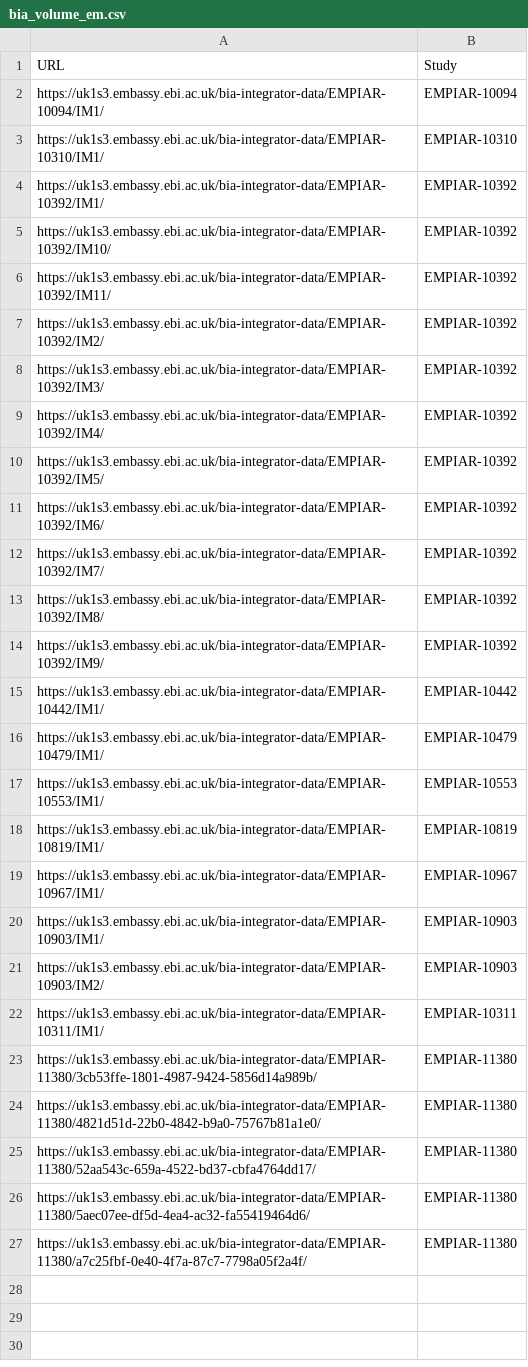
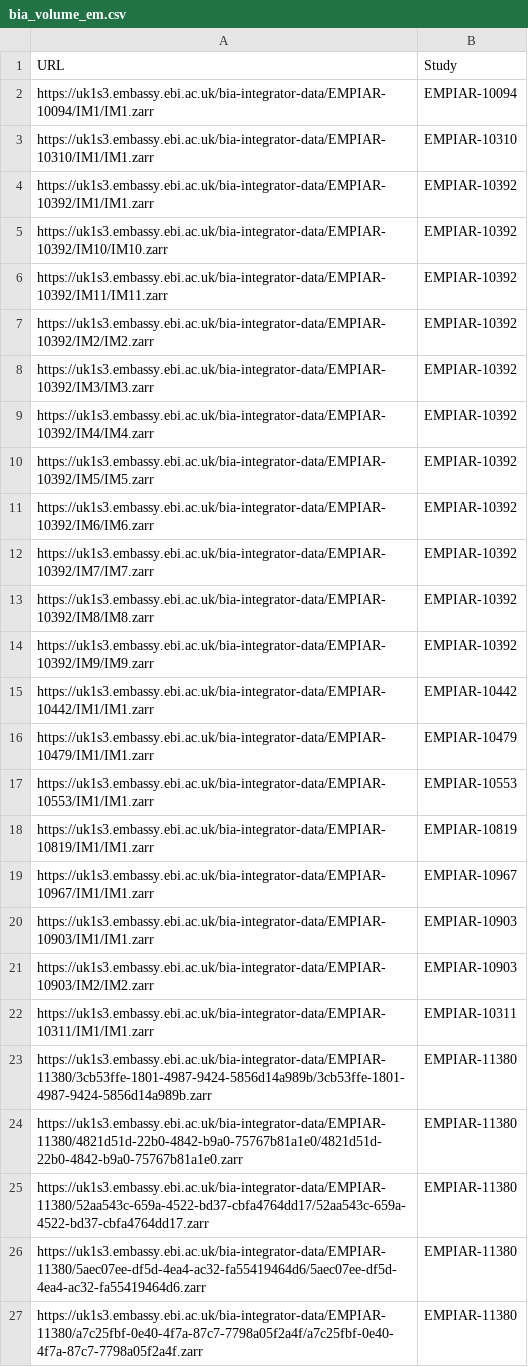
Before and after one commit to ome/ome-zarr-catalog, a CSV file: public/bia_volume_em.csv, drawn as a sheet.

```diff
--- a/public/bia_volume_em.csv
+++ b/public/bia_volume_em.csv
@@ -1,27 +1,27 @@
 URL,Study
-https://uk1s3.embassy.ebi.ac.uk/bia-integrator-data/EMPIAR-10094/IM1/,EMPIAR-10094
-https://uk1s3.embassy.ebi.ac.uk/bia-integrator-data/EMPIAR-10310/IM1/,EMPIAR-10310
-https://uk1s3.embassy.ebi.ac.uk/bia-integrator-data/EMPIAR-10392/IM1/,EMPIAR-10392
-https://uk1s3.embassy.ebi.ac.uk/bia-integrator-data/EMPIAR-10392/IM10/,EMPIAR-10392
-https://uk1s3.embassy.ebi.ac.uk/bia-integrator-data/EMPIAR-10392/IM11/,EMPIAR-10392
-https://uk1s3.embassy.ebi.ac.uk/bia-integrator-data/EMPIAR-10392/IM2/,EMPIAR-10392
-https://uk1s3.embassy.ebi.ac.uk/bia-integrator-data/EMPIAR-10392/IM3/,EMPIAR-10392
-https://uk1s3.embassy.ebi.ac.uk/bia-integrator-data/EMPIAR-10392/IM4/,EMPIAR-10392
-https://uk1s3.embassy.ebi.ac.uk/bia-integrator-data/EMPIAR-10392/IM5/,EMPIAR-10392
-https://uk1s3.embassy.ebi.ac.uk/bia-integrator-data/EMPIAR-10392/IM6/,EMPIAR-10392
-https://uk1s3.embassy.ebi.ac.uk/bia-integrator-data/EMPIAR-10392/IM7/,EMPIAR-10392
-https://uk1s3.embassy.ebi.ac.uk/bia-integrator-data/EMPIAR-10392/IM8/,EMPIAR-10392
-https://uk1s3.embassy.ebi.ac.uk/bia-integrator-data/EMPIAR-10392/IM9/,EMPIAR-10392
-https://uk1s3.embassy.ebi.ac.uk/bia-integrator-data/EMPIAR-10442/IM1/,EMPIAR-10442
-https://uk1s3.embassy.ebi.ac.uk/bia-integrator-data/EMPIAR-10479/IM1/,EMPIAR-10479
-https://uk1s3.embassy.ebi.ac.uk/bia-integrator-data/EMPIAR-10553/IM1/,EMPIAR-10553
-https://uk1s3.embassy.ebi.ac.uk/bia-integrator-data/EMPIAR-10819/IM1/,EMPIAR-10819
-https://uk1s3.embassy.ebi.ac.uk/bia-integrator-data/EMPIAR-10967/IM1/,EMPIAR-10967
-https://uk1s3.embassy.ebi.ac.uk/bia-integrator-data/EMPIAR-10903/IM1/,EMPIAR-10903
-https://uk1s3.embassy.ebi.ac.uk/bia-integrator-data/EMPIAR-10903/IM2/,EMPIAR-10903
-https://uk1s3.embassy.ebi.ac.uk/bia-integrator-data/EMPIAR-10311/IM1/,EMPIAR-10311
-https://uk1s3.embassy.ebi.ac.uk/bia-integrator-data/EMPIAR-11380/3cb53ffe-1801-4987-9424-5856d14a989b/,EMPIAR-11380
-https://uk1s3.embassy.ebi.ac.uk/bia-integrator-data/EMPIAR-11380/4821d51d-22b0-4842-b9a0-75767b81a1e0/,EMPIAR-11380
-https://uk1s3.embassy.ebi.ac.uk/bia-integrator-data/EMPIAR-11380/52aa543c-659a-4522-bd37-cbfa4764dd17/,EMPIAR-11380
-https://uk1s3.embassy.ebi.ac.uk/bia-integrator-data/EMPIAR-11380/5aec07ee-df5d-4ea4-ac32-fa55419464d6/,EMPIAR-11380
-https://uk1s3.embassy.ebi.ac.uk/bia-integrator-data/EMPIAR-11380/a7c25fbf-0e40-4f7a-87c7-7798a05f2a4f/,EMPIAR-11380
+https://uk1s3.embassy.ebi.ac.uk/bia-integrator-data/EMPIAR-10094/IM1/IM1.zarr,EMPIAR-10094
+https://uk1s3.embassy.ebi.ac.uk/bia-integrator-data/EMPIAR-10310/IM1/IM1.zarr,EMPIAR-10310
+https://uk1s3.embassy.ebi.ac.uk/bia-integrator-data/EMPIAR-10392/IM1/IM1.zarr,EMPIAR-10392
+https://uk1s3.embassy.ebi.ac.uk/bia-integrator-data/EMPIAR-10392/IM10/IM10.zarr,EMPIAR-10392
+https://uk1s3.embassy.ebi.ac.uk/bia-integrator-data/EMPIAR-10392/IM11/IM11.zarr,EMPIAR-10392
+https://uk1s3.embassy.ebi.ac.uk/bia-integrator-data/EMPIAR-10392/IM2/IM2.zarr,EMPIAR-10392
+https://uk1s3.embassy.ebi.ac.uk/bia-integrator-data/EMPIAR-10392/IM3/IM3.zarr,EMPIAR-10392
+https://uk1s3.embassy.ebi.ac.uk/bia-integrator-data/EMPIAR-10392/IM4/IM4.zarr,EMPIAR-10392
+https://uk1s3.embassy.ebi.ac.uk/bia-integrator-data/EMPIAR-10392/IM5/IM5.zarr,EMPIAR-10392
+https://uk1s3.embassy.ebi.ac.uk/bia-integrator-data/EMPIAR-10392/IM6/IM6.zarr,EMPIAR-10392
+https://uk1s3.embassy.ebi.ac.uk/bia-integrator-data/EMPIAR-10392/IM7/IM7.zarr,EMPIAR-10392
+https://uk1s3.embassy.ebi.ac.uk/bia-integrator-data/EMPIAR-10392/IM8/IM8.zarr,EMPIAR-10392
+https://uk1s3.embassy.ebi.ac.uk/bia-integrator-data/EMPIAR-10392/IM9/IM9.zarr,EMPIAR-10392
+https://uk1s3.embassy.ebi.ac.uk/bia-integrator-data/EMPIAR-10442/IM1/IM1.zarr,EMPIAR-10442
+https://uk1s3.embassy.ebi.ac.uk/bia-integrator-data/EMPIAR-10479/IM1/IM1.zarr,EMPIAR-10479
+https://uk1s3.embassy.ebi.ac.uk/bia-integrator-data/EMPIAR-10553/IM1/IM1.zarr,EMPIAR-10553
+https://uk1s3.embassy.ebi.ac.uk/bia-integrator-data/EMPIAR-10819/IM1/IM1.zarr,EMPIAR-10819
+https://uk1s3.embassy.ebi.ac.uk/bia-integrator-data/EMPIAR-10967/IM1/IM1.zarr,EMPIAR-10967
+https://uk1s3.embassy.ebi.ac.uk/bia-integrator-data/EMPIAR-10903/IM1/IM1.zarr,EMPIAR-10903
+https://uk1s3.embassy.ebi.ac.uk/bia-integrator-data/EMPIAR-10903/IM2/IM2.zarr,EMPIAR-10903
+https://uk1s3.embassy.ebi.ac.uk/bia-integrator-data/EMPIAR-10311/IM1/IM1.zarr,EMPIAR-10311
+https://uk1s3.embassy.ebi.ac.uk/bia-integrator-data/EMPIAR-11380/3cb53ffe-1801-4987-9424-5856d14a989b/3cb53ffe-1801-4987-9424-5856d14a989b.zarr,EMPIAR-11380
+https://uk1s3.embassy.ebi.ac.uk/bia-integrator-data/EMPIAR-11380/4821d51d-22b0-4842-b9a0-75767b81a1e0/4821d51d-22b0-4842-b9a0-75767b81a1e0.zarr,EMPIAR-11380
+https://uk1s3.embassy.ebi.ac.uk/bia-integrator-data/EMPIAR-11380/52aa543c-659a-4522-bd37-cbfa4764dd17/52aa543c-659a-4522-bd37-cbfa4764dd17.zarr,EMPIAR-11380
+https://uk1s3.embassy.ebi.ac.uk/bia-integrator-data/EMPIAR-11380/5aec07ee-df5d-4ea4-ac32-fa55419464d6/5aec07ee-df5d-4ea4-ac32-fa55419464d6.zarr,EMPIAR-11380
+https://uk1s3.embassy.ebi.ac.uk/bia-integrator-data/EMPIAR-11380/a7c25fbf-0e40-4f7a-87c7-7798a05f2a4f/a7c25fbf-0e40-4f7a-87c7-7798a05f2a4f.zarr,EMPIAR-11380
```
